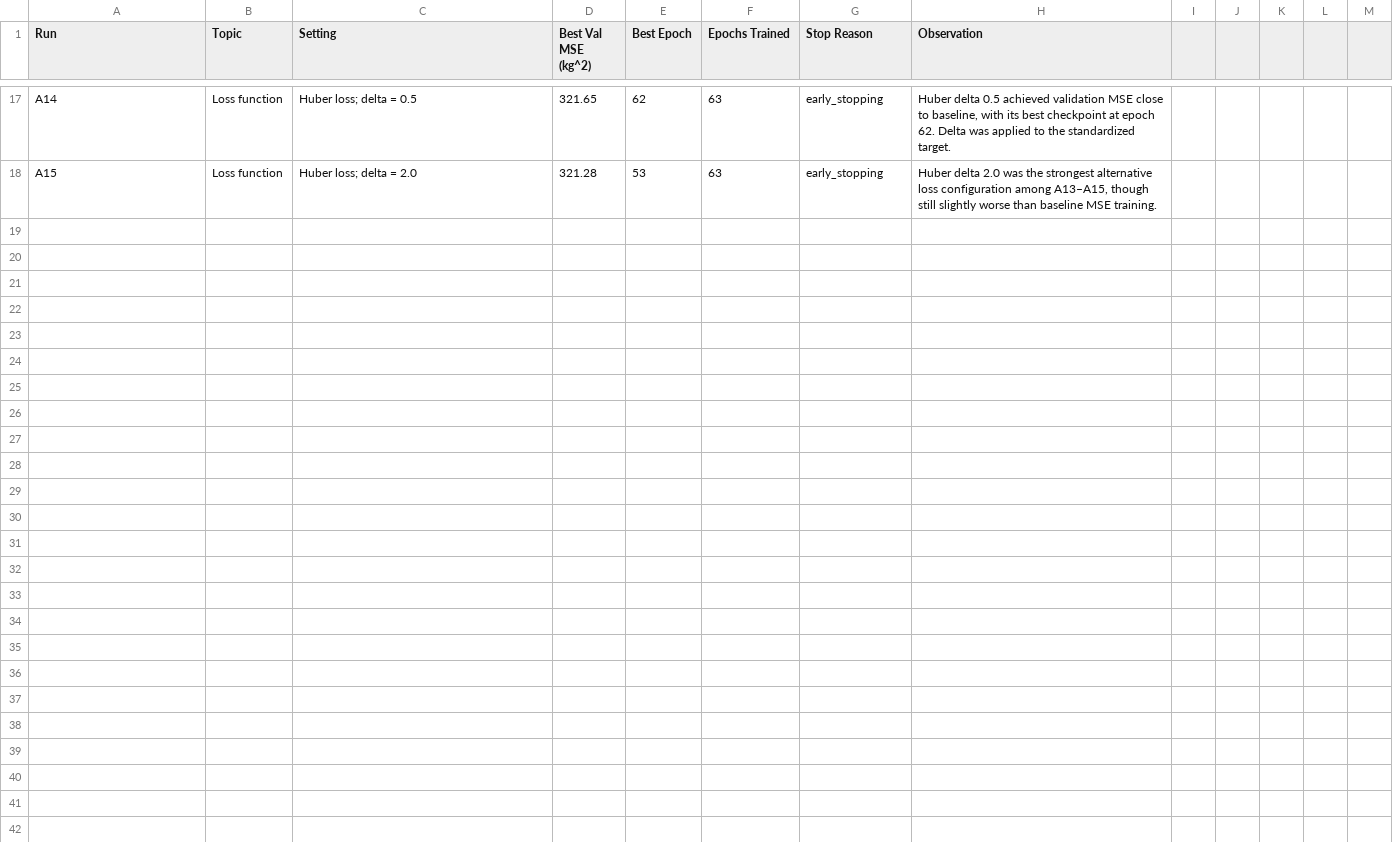
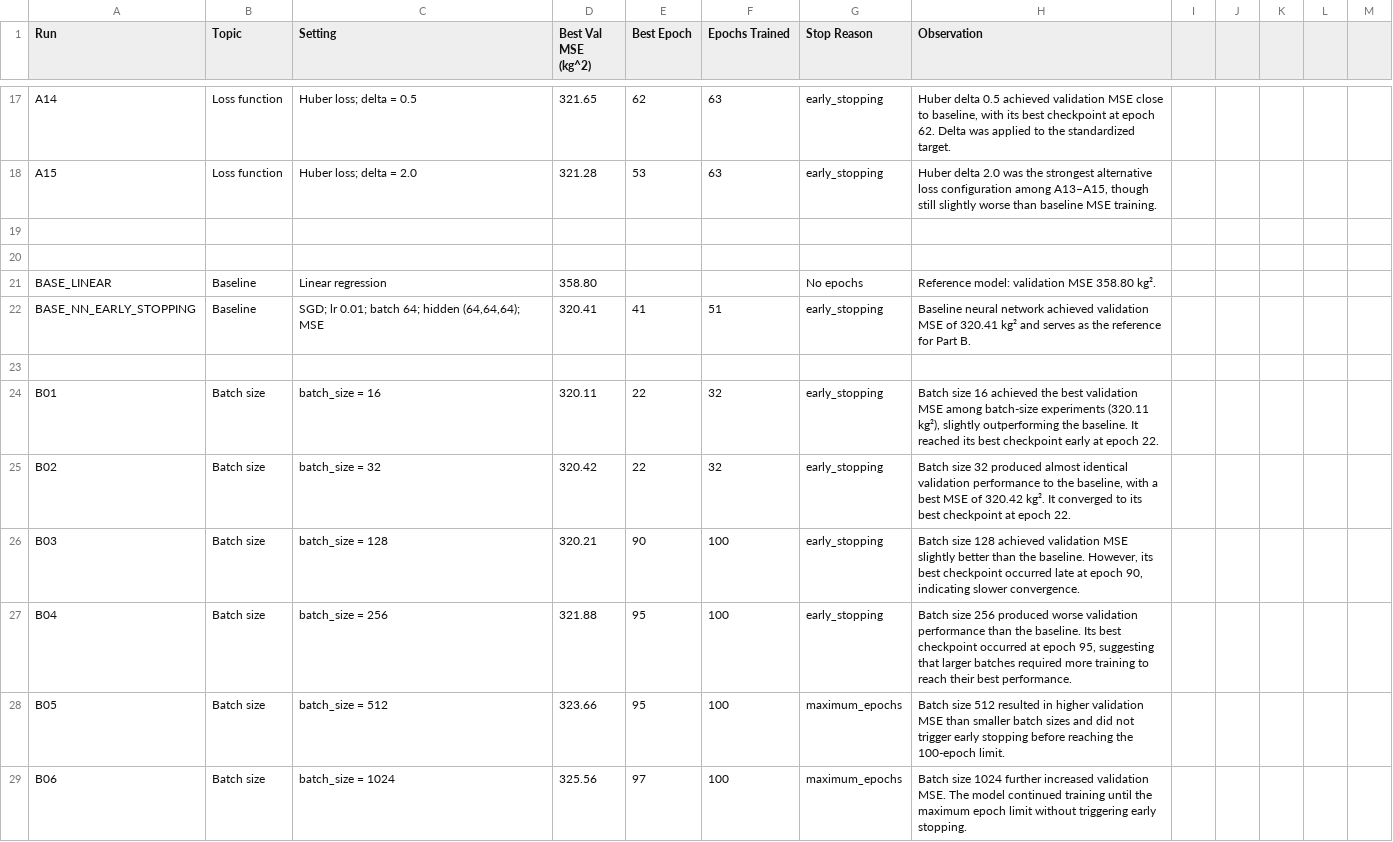
Before and after one commit to AmalKhairalla/OPL-Insights, a CSV file: results/DS330_Experiment_Observations.csv, drawn as a sheet; only a part is shown, gaps mark what is left out; the diff covers the shown part only.

Commit message:
Update DS330 experiment observations with new results
The CSV file was updated with new experimental observations, including results for different learning rates, optimizers, loss functions, batch sizes, and network architectures. The new entries provide insights into model performance and convergence behavior across various configurations.

```diff
--- a/results/DS330_Experiment_Observations.csv
+++ b/results/DS330_Experiment_Observations.csv
@@ -18 +18,12 @@ A14,Loss function,Huber loss; delta = 0.5,321.65,62,63,early_stopping,"Huber del
 A15,Loss function,Huber loss; delta = 2.0,321.28,53,63,early_stopping,"Huber delta 2.0 was the strongest alternative loss configuration among A13–A15, though still slightly worse than baseline MSE training."
+
+
+BASE_LINEAR,Baseline,Linear regression,358.80,,,No epochs,Reference model: validation MSE 358.80 kg².
+BASE_NN_EARLY_STOPPING,Baseline,"SGD; lr 0.01; batch 64; hidden (64,64,64); MSE",320.41,41,51,early_stopping,"Baseline neural network achieved validation MSE of 320.41 kg² and serves as the reference for Part B."
+
+B01,Batch size,batch_size = 16,320.11,22,32,early_stopping,"Batch size 16 achieved the best validation MSE among batch-size experiments (320.11 kg²), slightly outperforming the baseline. It reached its best checkpoint early at epoch 22."
+B02,Batch size,batch_size = 32,320.42,22,32,early_stopping,"Batch size 32 produced almost identical validation performance to the baseline, with a best MSE of 320.42 kg². It converged to its best checkpoint at epoch 22."
+B03,Batch size,batch_size = 128,320.21,90,100,early_stopping,"Batch size 128 achieved validation MSE slightly better than the baseline. However, its best checkpoint occurred late at epoch 90, indicating slower convergence."
+B04,Batch size,batch_size = 256,321.88,95,100,early_stopping,"Batch size 256 produced worse validation performance than the baseline. Its best checkpoint occurred at epoch 95, suggesting that larger batches required more training to reach their best performance."
+B05,Batch size,batch_size = 512,323.66,95,100,maximum_epochs,"Batch size 512 resulted in higher validation MSE than smaller batch sizes and did not trigger early stopping before reaching the 100-epoch limit."
+B06,Batch size,batch_size = 1024,325.56,97,100,maximum_epochs,"Batch size 1024 further increased validation MSE. The model continued training until the maximum epoch limit without triggering early stopping."
```
Also changed, not shown: 11 added rows elsewhere in this file.
